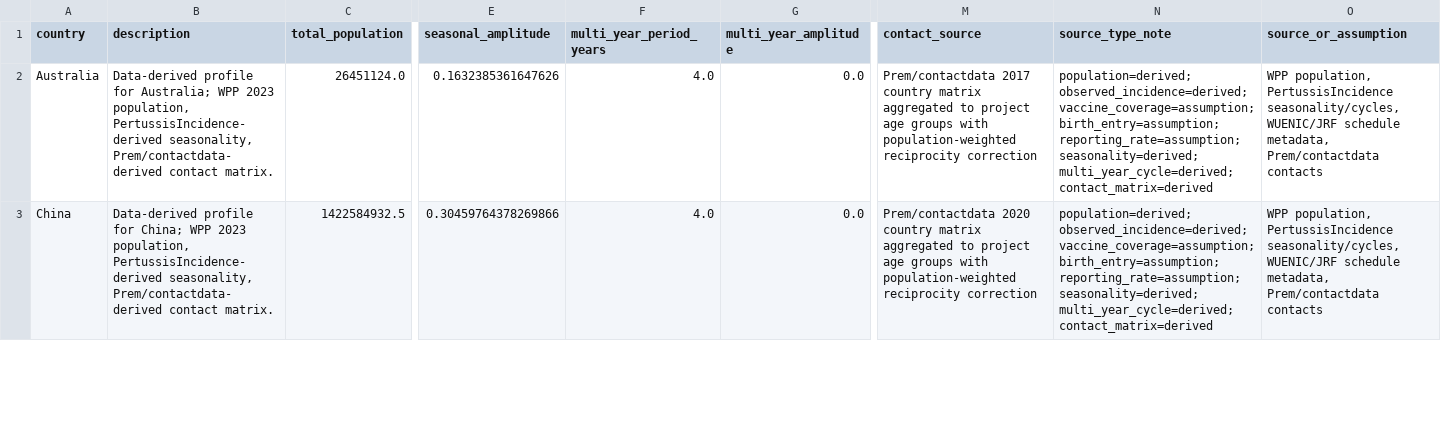
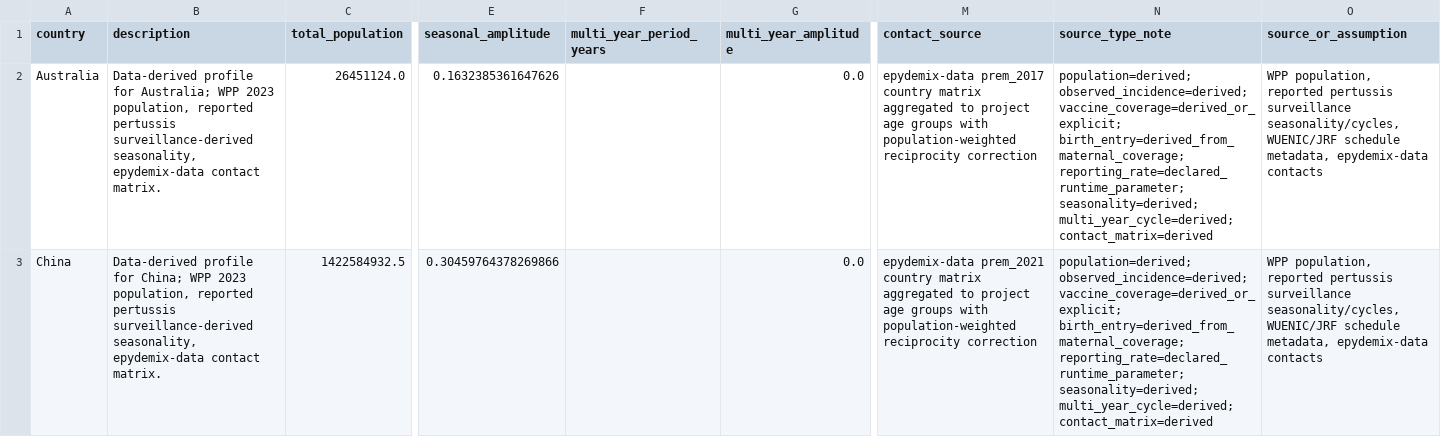
Before and after one commit to xmusphlkg/pertussis_transmission_analysis, a CSV file: manuscript_notes/country_profile_table.csv, drawn as a sheet; only a part is shown, gaps mark what is left out; the diff covers the shown part only; the diff names each change by its address in the sheet, - before the commit and + after, or states it on an @@ line.

Commit message:
batch(notes): update manuscript notes and tables

```diff
--- a/manuscript_notes/country_profile_table.csv
+++ b/manuscript_notes/country_profile_table.csv
-B2 (description): …2023 population, PertussisIncidence-derived seasonality, Prem/contactdata-derived contact matrix.
+B2 (description): …2023 population, reported pertussis surveillance-derived seasonality, epydemix-data contact matrix.
-F2:F3 (multi_year_period_years): 4.0
+F2:F3 (multi_year_period_years): (empty)
-M2 (contact_source): Prem/contactdata 2017 country matrix…
+M2 (contact_source): epydemix-data prem_2017 country matrix…
-N2:N3 (source_type_note): population=derived; observed_incidence=derived; vaccine_coverage=assumption; birth_entry=assumption; reporting_rate=assumption; seasonality=derived; multi_year_cycle=derived;…
+N2:N3 (source_type_note): population=derived; observed_incidence=derived; vaccine_coverage=derived_or_explicit; birth_entry=derived_from_maternal_coverage; reporting_rate=declared_runtime_parameter; seasonality=derived; multi_year_cycle=derived;…
-O2:O3 (source_or_assumption): WPP population, PertussisIncidence seasonality/cycles, WUENIC/JRF schedule metadata, Prem/contactdata contacts
+O2:O3 (source_or_assumption): WPP population, reported pertussis surveillance seasonality/cycles, WUENIC/JRF schedule metadata, epydemix-data contacts
-B3 (description): …2023 population, PertussisIncidence-derived seasonality, Prem/contactdata-derived contact matrix.
+B3 (description): …2023 population, reported pertussis surveillance-derived seasonality, epydemix-data contact matrix.
-M3 (contact_source): Prem/contactdata 2020 country matrix…
+M3 (contact_source): epydemix-data prem_2021 country matrix…
```
Also changed, not shown: 30 edited cells elsewhere in this file, manuscript_notes/parameter_table.csv, manuscript_notes/reporting_scenario_table.csv, 6 other files.
